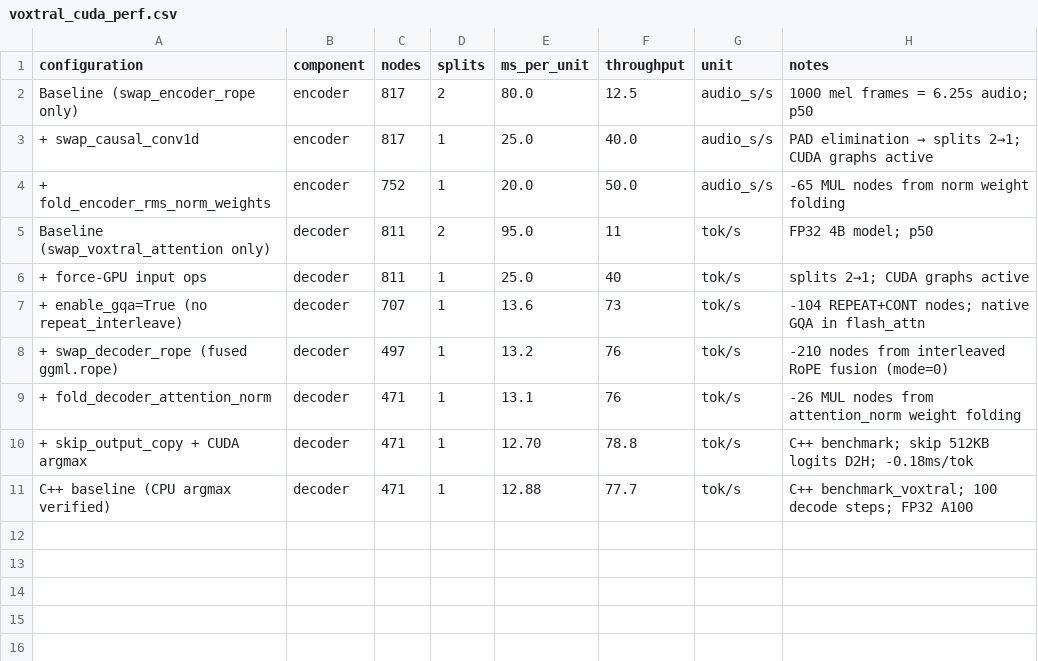
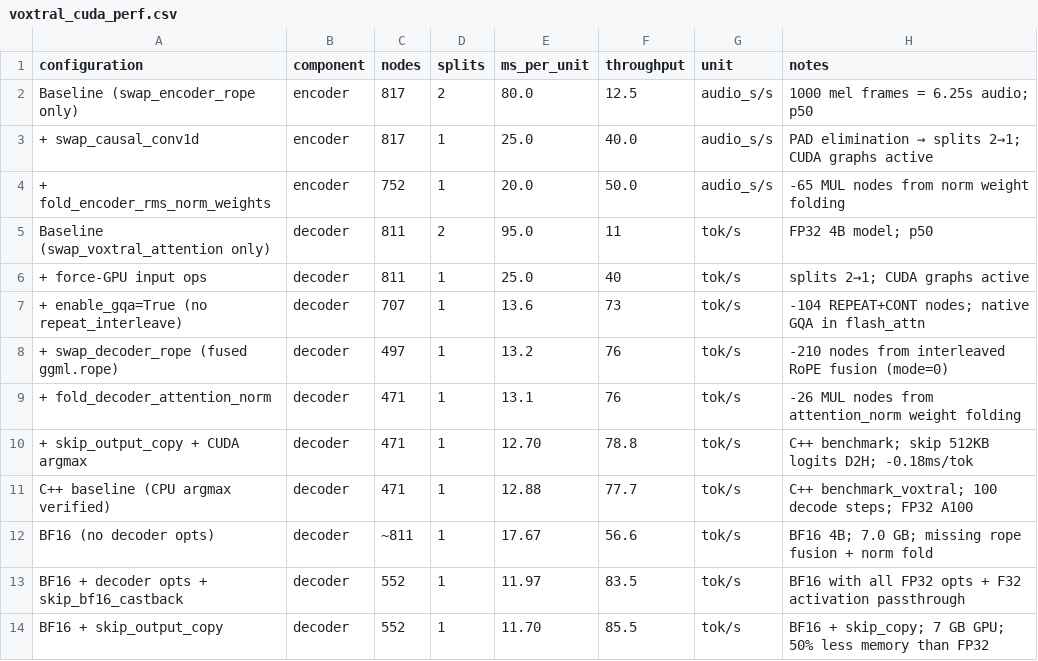
Before and after one commit to larryliu0820/executorch-ggml, a CSV file: docs/voxtral_cuda_perf.csv, drawn as a sheet; the diff names each change by its address in the sheet, - before the commit and + after, or states it on an @@ line.

```diff
--- a/docs/voxtral_cuda_perf.csv
+++ b/docs/voxtral_cuda_perf.csv
+row 12: BF16 (no decoder opts) | decoder | ~811 | 1 | 17.67 | 56.6 | tok/s | BF16 4B; 7.0 GB; missing rope fusion + norm fold
+row 13: BF16 + decoder opts + skip_bf16_castback | decoder | 552 | 1 | 11.97 | 83.5 | tok/s | BF16 with all FP32 opts + F32 activation passthrough
+row 14: BF16 + skip_output_copy | decoder | 552 | 1 | 11.70 | 85.5 | tok/s | BF16 + skip_copy; 7 GB GPU; 50% less memory than FP32
```
Also changed, not shown: 3 other files.
